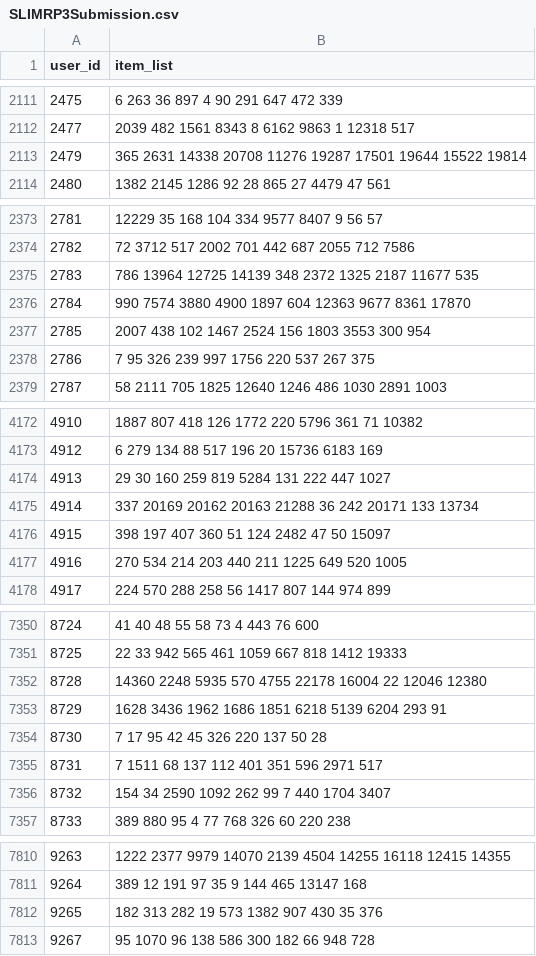
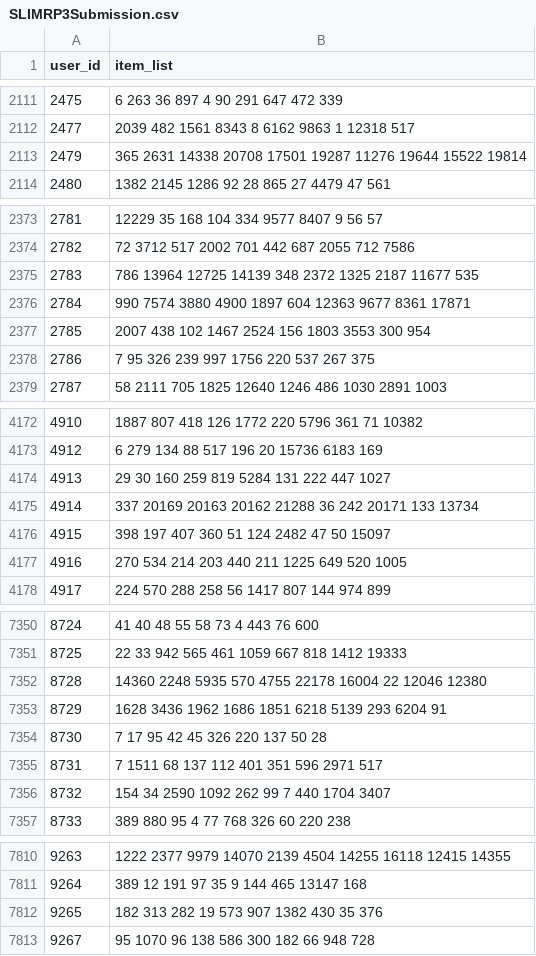
Before and after one commit to Jody98/rec-sys-challenge, a CSV file: challenge/output_files/SLIMRP3Submission.csv, drawn as a sheet; only a part is shown, gaps mark what is left out; the diff covers the shown part only.

```diff
--- a/challenge/output_files/SLIMRP3Submission.csv
+++ b/challenge/output_files/SLIMRP3Submission.csv
@@ -2112,3 +2112,3 @@ user_id,item_list
 2477,2039 482 1561 8343 8 6162 9863 1 12318 517
-2479,365 2631 14338 20708 11276 19287 17501 19644 15522 19814
+2479,365 2631 14338 20708 17501 19287 11276 19644 15522 19814
 2480,1382 2145 1286 92 28 865 27 4479 47 561
@@ -2375,3 +2375,3 @@ user_id,item_list
 2783,786 13964 12725 14139 348 2372 1325 2187 11677 535
-2784,990 7574 3880 4900 1897 604 12363 9677 8361 17870
+2784,990 7574 3880 4900 1897 604 12363 9677 8361 17871
 2785,2007 438 102 1467 2524 156 1803 3553 300 954
@@ -4174,3 +4174,3 @@ user_id,item_list
 4913,29 30 160 259 819 5284 131 222 447 1027
-4914,337 20169 20162 20163 21288 36 242 20171 133 13734
+4914,337 20169 20163 20162 21288 36 242 20171 133 13734
 4915,398 197 407 360 51 124 2482 47 50 15097
@@ -7352,3 +7352,3 @@ user_id,item_list
 8728,14360 2248 5935 570 4755 22178 16004 22 12046 12380
-8729,1628 3436 1962 1686 1851 6218 5139 6204 293 91
+8729,1628 3436 1962 1686 1851 6218 5139 293 6204 91
 8730,7 17 95 42 45 326 220 137 50 28
@@ -7811,3 +7811,3 @@ user_id,item_list
 9264,389 12 191 97 35 9 144 465 13147 168
-9265,182 313 282 19 573 1382 907 430 35 376
+9265,182 313 282 19 573 907 1382 430 35 376
 9267,95 1070 96 138 586 300 182 66 948 728
```
Also changed, not shown: 10 edited cells elsewhere in this file, challenge/output_files/GeneralizedHybridThreeSubmission.csv, 10 other files.
